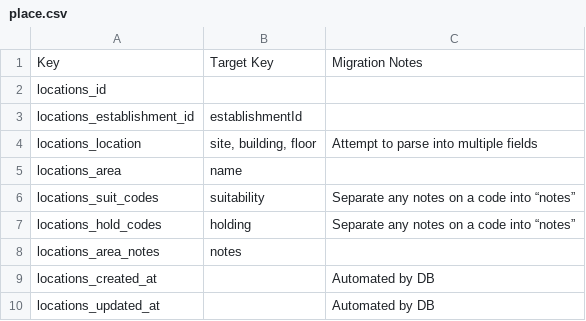
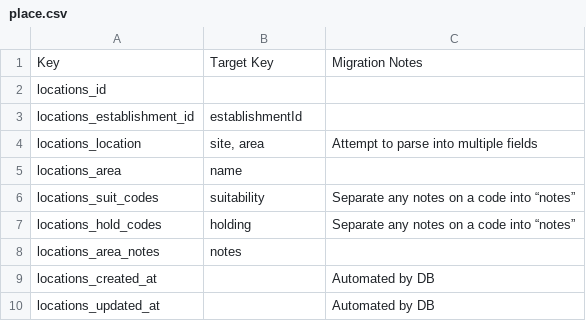
Before and after one commit to UKHomeOffice/asl-schema, a CSV file: mappings/place.csv, drawn as a sheet.

Commit message:
Refactor location schema
Remove "floor" property and rename "building" to "area" to better describe non-building locations

```diff
--- a/mappings/place.csv
+++ b/mappings/place.csv
@@ -3,3 +3,3 @@ locations_id,,,
 locations_establishment_id,establishmentId,,
-locations_location,"site, building, floor",Attempt to parse into multiple fields,
+locations_location,"site, area",Attempt to parse into multiple fields,
 locations_area,name,,
```
Also changed, not shown: 1 other file.
